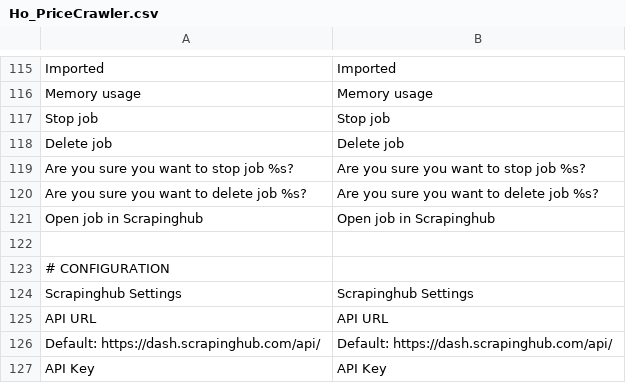
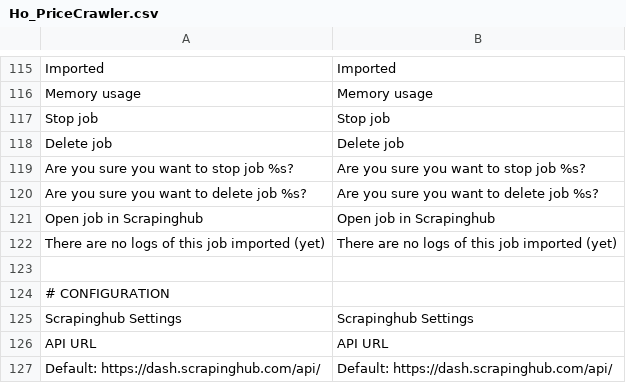
Before and after one commit to Lach1222/magento1-Ho_PriceCrawler, a CSV file: app/locale/en_US/Ho_PriceCrawler.csv, drawn as a sheet; only a part is shown, gaps mark what is left out; the shorter side is filled out with more unchanged rows; the diff names each change by its address in the sheet, - before the commit and + after, or states it on an @@ line.

```diff
--- a/app/locale/en_US/Ho_PriceCrawler.csv
+++ b/app/locale/en_US/Ho_PriceCrawler.csv
+row 122: There are no logs of this job imported (yet) | There are no logs of this job imported (yet)
```
Also changed, not shown: app/locale/nl_NL/Ho_PriceCrawler.csv, 6 other files.
